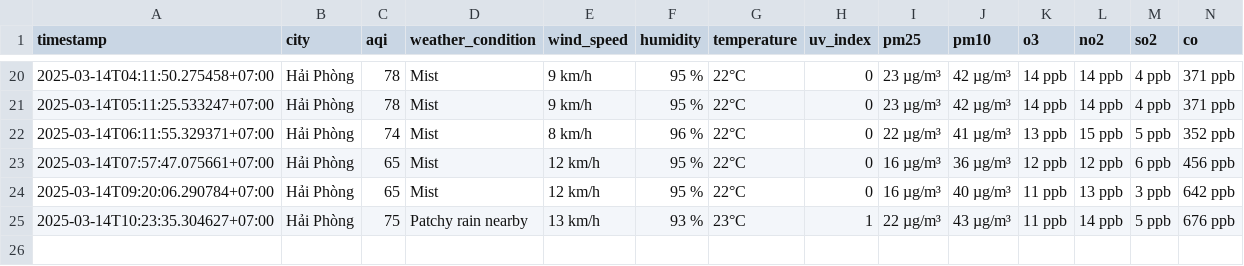
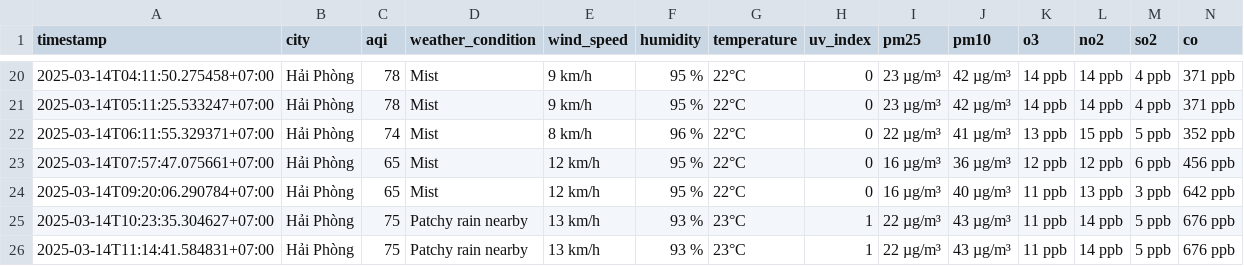
Before and after one commit to dothang08/aqi_newdatav2, a CSV file: result/hai-phong/aqi_hai-phong_2025_mar.csv, drawn as a sheet; only a part is shown, gaps mark what is left out; the diff names each change by its address in the sheet, - before the commit and + after, or states it on an @@ line.

```diff
--- a/result/hai-phong/aqi_hai-phong_2025_mar.csv
+++ b/result/hai-phong/aqi_hai-phong_2025_mar.csv
+row 26: 2025-03-14T11:14:41.584831+07:00 | Hải Phòng | 75 | Patchy rain nearby | 13 km/h | 93 % | 23°C | 1 | 22 µg/m³ | 43 µg/m³ | 11 ppb | 14 ppb | 5 ppb | 676 ppb
```
Also changed, not shown: result/bac-ninh/aqi_bac-ninh_2025_mar.csv, result/da-nang/aqi_da-nang_2025_mar.csv, 4 other files.
